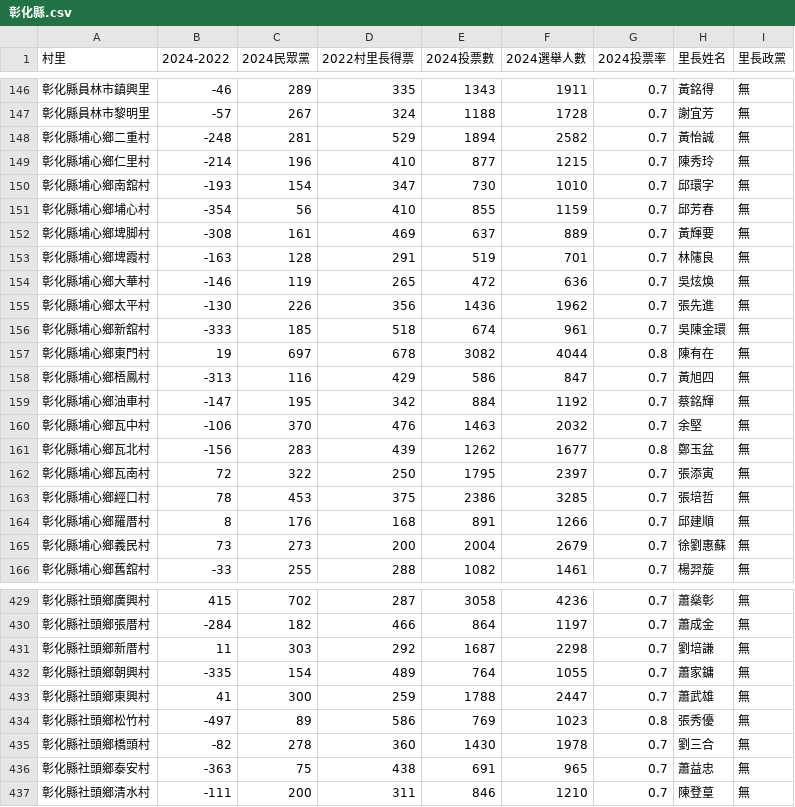
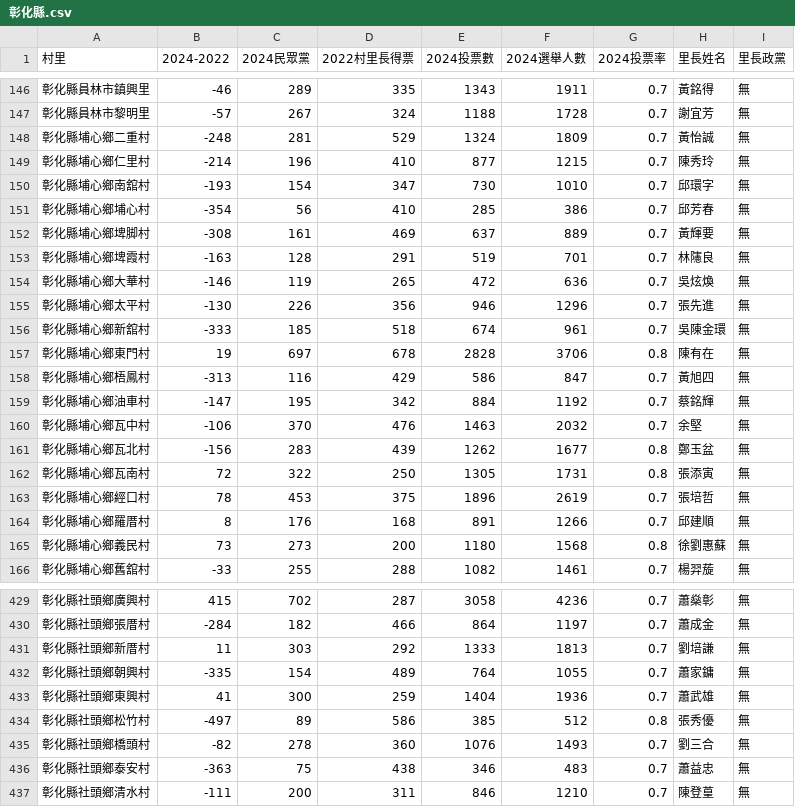
Before and after one commit to kiang/vote2024, a CSV file: data/reports/compare_2022/彰化縣.csv, drawn as a sheet; only a part is shown, gaps mark what is left out; the diff covers the shown part only.

```diff
--- a/data/reports/compare_2022/彰化縣.csv
+++ b/data/reports/compare_2022/彰化縣.csv
@@ -147,6 +147,6 @@
 彰化縣員林市黎明里,-57,267,324,1188,1728,0.7,謝宜芳,無
-彰化縣埔心鄉二重村,-248,281,529,1894,2582,0.7,黃怡誠,無
+彰化縣埔心鄉二重村,-248,281,529,1324,1809,0.7,黃怡誠,無
 彰化縣埔心鄉仁里村,-214,196,410,877,1215,0.7,陳秀玲,無
 彰化縣埔心鄉南舘村,-193,154,347,730,1010,0.7,邱環字,無
-彰化縣埔心鄉埔心村,-354,56,410,855,1159,0.7,邱芳春,無
+彰化縣埔心鄉埔心村,-354,56,410,285,386,0.7,邱芳春,無
 彰化縣埔心鄉埤脚村,-308,161,469,637,889,0.7,黃輝要,無
@@ -154,5 +154,5 @@
 彰化縣埔心鄉大華村,-146,119,265,472,636,0.7,吳炫煥,無
-彰化縣埔心鄉太平村,-130,226,356,1436,1962,0.7,張先進,無
+彰化縣埔心鄉太平村,-130,226,356,946,1296,0.7,張先進,無
 彰化縣埔心鄉新舘村,-333,185,518,674,961,0.7,吳陳金環,無
-彰化縣埔心鄉東門村,19,697,678,3082,4044,0.8,陳有在,無
+彰化縣埔心鄉東門村,19,697,678,2828,3706,0.8,陳有在,無
 彰化縣埔心鄉梧鳳村,-313,116,429,586,847,0.7,黃旭四,無
@@ -161,6 +161,6 @@
 彰化縣埔心鄉瓦北村,-156,283,439,1262,1677,0.8,鄭玉盆,無
-彰化縣埔心鄉瓦南村,72,322,250,1795,2397,0.7,張添寅,無
-彰化縣埔心鄉經口村,78,453,375,2386,3285,0.7,張培哲,無
+彰化縣埔心鄉瓦南村,72,322,250,1305,1731,0.8,張添寅,無
+彰化縣埔心鄉經口村,78,453,375,1896,2619,0.7,張培哲,無
 彰化縣埔心鄉羅厝村,8,176,168,891,1266,0.7,邱建順,無
-彰化縣埔心鄉義民村,73,273,200,2004,2679,0.7,徐劉惠蘇,無
+彰化縣埔心鄉義民村,73,273,200,1180,1568,0.8,徐劉惠蘇,無
 彰化縣埔心鄉舊舘村,-33,255,288,1082,1461,0.7,楊羿蔙,無
@@ -430,8 +430,8 @@
 彰化縣社頭鄉張厝村,-284,182,466,864,1197,0.7,蕭成金,無
-彰化縣社頭鄉新厝村,11,303,292,1687,2298,0.7,劉培謙,無
+彰化縣社頭鄉新厝村,11,303,292,1333,1813,0.7,劉培謙,無
 彰化縣社頭鄉朝興村,-335,154,489,764,1055,0.7,蕭家鏞,無
-彰化縣社頭鄉東興村,41,300,259,1788,2447,0.7,蕭武雄,無
-彰化縣社頭鄉松竹村,-497,89,586,769,1023,0.8,張秀優,無
-彰化縣社頭鄉橋頭村,-82,278,360,1430,1978,0.7,劉三合,無
-彰化縣社頭鄉泰安村,-363,75,438,691,965,0.7,蕭益忠,無
+彰化縣社頭鄉東興村,41,300,259,1404,1936,0.7,蕭武雄,無
+彰化縣社頭鄉松竹村,-497,89,586,385,512,0.8,張秀優,無
+彰化縣社頭鄉橋頭村,-82,278,360,1076,1493,0.7,劉三合,無
+彰化縣社頭鄉泰安村,-363,75,438,346,483,0.7,蕭益忠,無
 彰化縣社頭鄉清水村,-111,200,311,846,1210,0.7,陳登葟,無
```
Also changed, not shown: 51 edited cells elsewhere in this file, data/reports/compare_2022/嘉義市.csv, data/reports/compare_2022/澎湖縣.csv, 8 other files.
